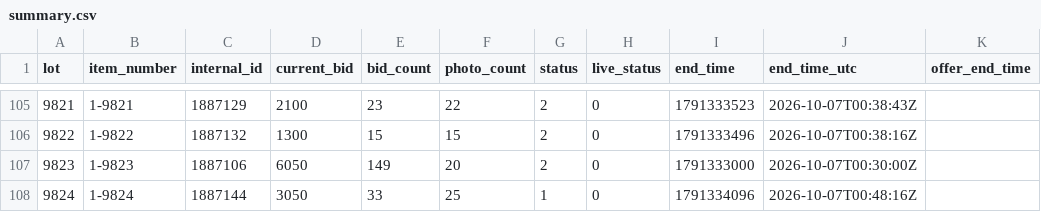
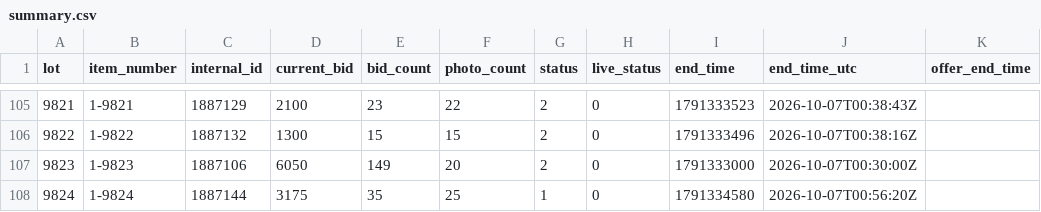
Before and after one commit to hatchmiw/orbitbid-auctions, a CSV file: auctions/2067/summary.csv, drawn as a sheet; only a part is shown, gaps mark what is left out; the diff names each change by its address in the sheet, - before the commit and + after, or states it on an @@ line.

```diff
--- a/auctions/2067/summary.csv
+++ b/auctions/2067/summary.csv
-D108 (current_bid): 3050
+D108 (current_bid): 3175
-E108 (bid_count): 33
+E108 (bid_count): 35
-I108 (end_time): 1791334096
+I108 (end_time): 1791334580
-J108 (end_time_utc): 2026-10-07T00:48:16Z
+J108 (end_time_utc): 2026-10-07T00:56:20Z
```
Also changed, not shown: 4 other files.
